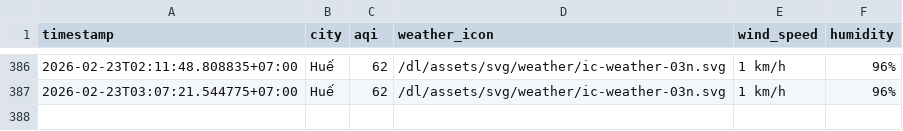
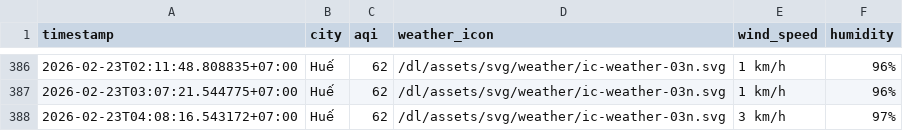
Before and after one commit to nghiahsgs/iqair-dataset, a CSV file: result/hue/aqi_hue_2026_feb.csv, drawn as a sheet; only a part is shown, gaps mark what is left out.

```diff
--- a/result/hue/aqi_hue_2026_feb.csv
+++ b/result/hue/aqi_hue_2026_feb.csv
@@ -387 +387,2 @@ timestamp,city,aqi,weather_icon,wind_speed,humidity
 2026-02-23T03:07:21.544775+07:00,Huế,62,/dl/assets/svg/weather/ic-weather-03n.svg,1 km/h,96%
+2026-02-23T04:08:16.543172+07:00,Huế,62,/dl/assets/svg/weather/ic-weather-03n.svg,3 km/h,97%
```
Also changed, not shown: result/can-tho/aqi_can-tho_2026_feb.csv, result/ho-chi-minh-city/aqi_ho-chi-minh-city_2026_feb.csv, 2 other files.
